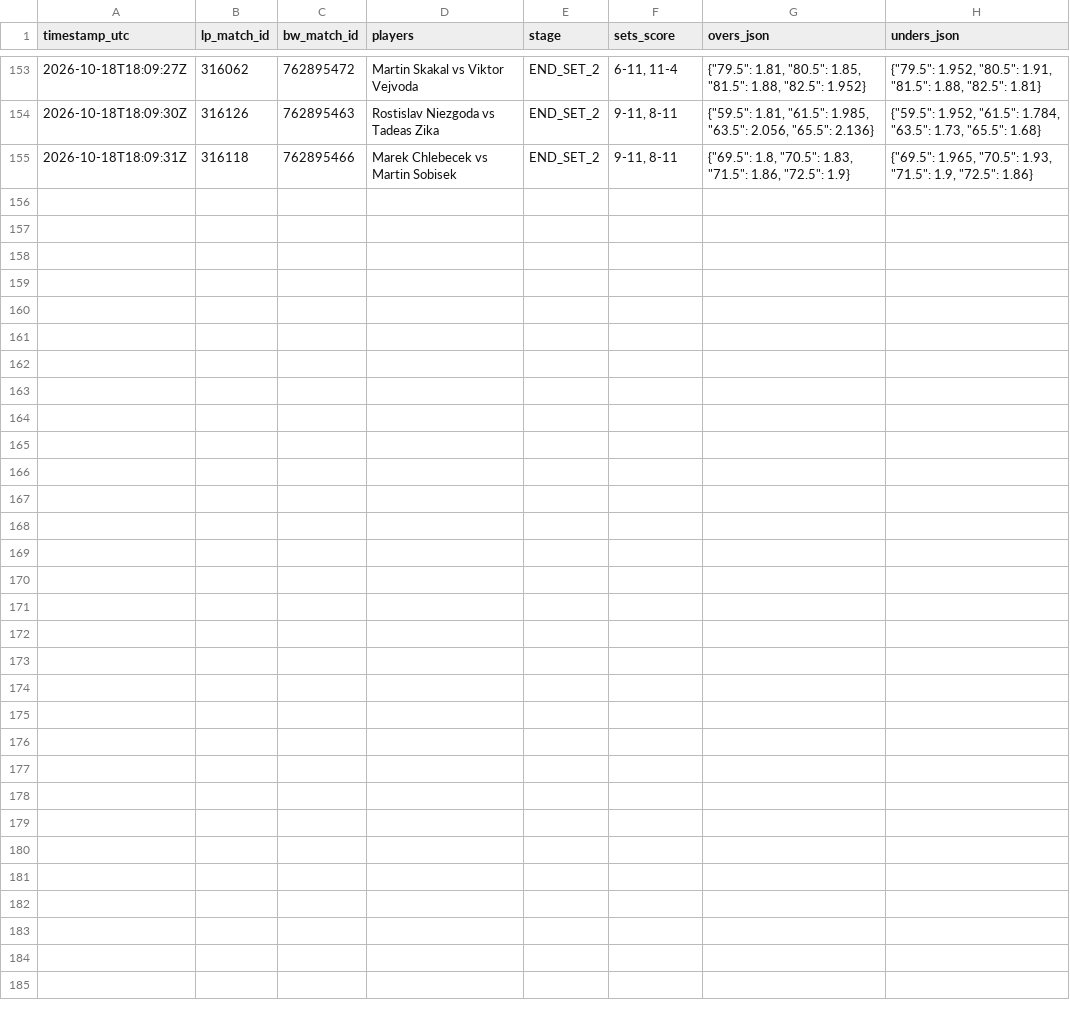
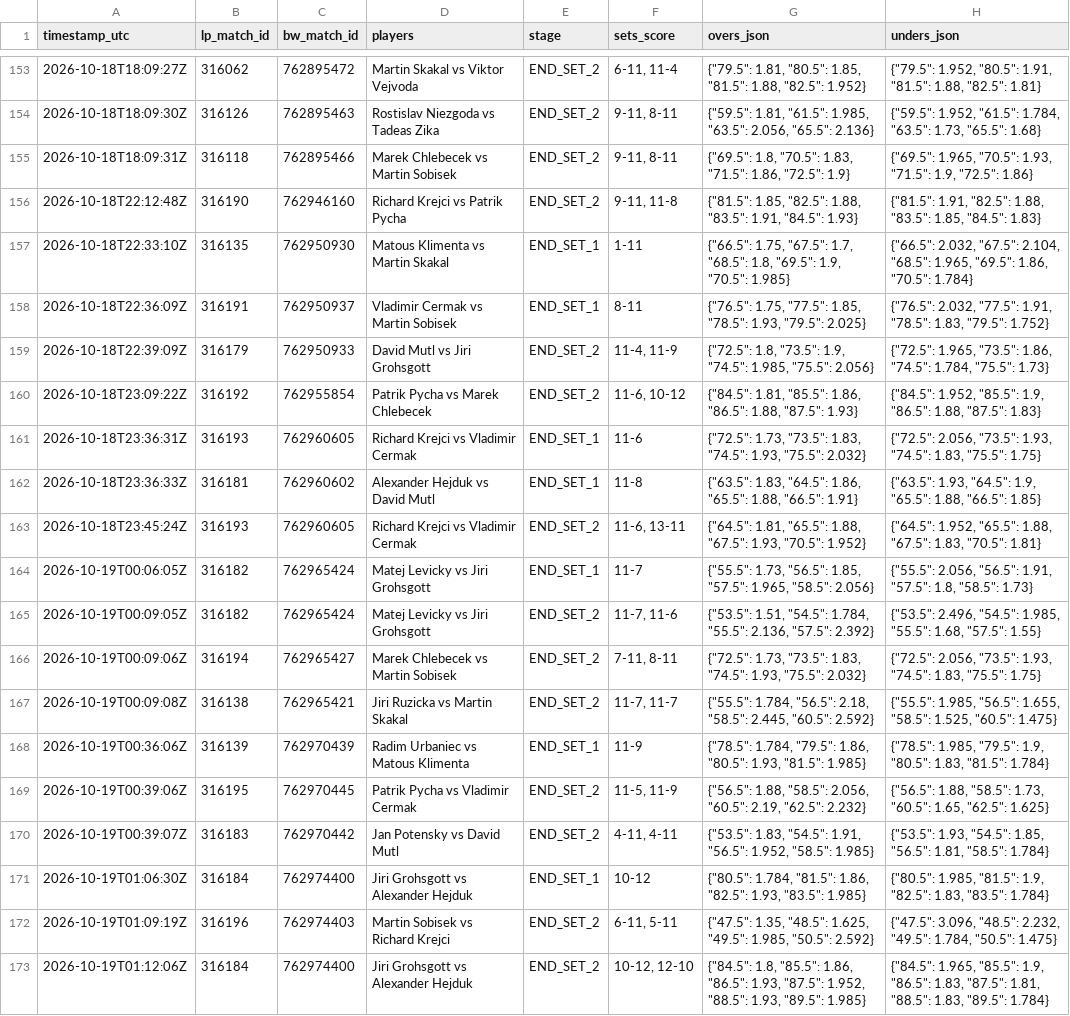
Before and after one commit to Blessed-200/core-telemetry-sync, a CSV file: bw_odds_ticks.csv, drawn as a sheet; only a part is shown, gaps mark what is left out.

Commit message:
chore: sync LineMetrics state and odds ticks

```diff
--- a/bw_odds_ticks.csv
+++ b/bw_odds_ticks.csv
@@ -155 +155,19 @@ timestamp_utc,lp_match_id,bw_match_id,players,stage,sets_score,overs_json,unders
 2026-10-18T18:09:31Z,316118,762895466,Marek Chlebecek vs Martin Sobisek,END_SET_2,"9-11, 8-11","{""69.5"": 1.8, ""70.5"": 1.83, ""71.5"": 1.86, ""72.5"": 1.9}","{""69.5"": 1.965, ""70.5"": 1.93, ""71.5"": 1.9, ""72.5"": 1.86}"
+2026-10-18T22:12:48Z,316190,762946160,Richard Krejci vs Patrik Pycha,END_SET_2,"9-11, 11-8","{""81.5"": 1.85, ""82.5"": 1.88, ""83.5"": 1.91, ""84.5"": 1.93}","{""81.5"": 1.91, ""82.5"": 1.88, ""83.5"": 1.85, ""84.5"": 1.83}"
+2026-10-18T22:33:10Z,316135,762950930,Matous Klimenta vs Martin Skakal,END_SET_1,1-11,"{""66.5"": 1.75, ""67.5"": 1.7, ""68.5"": 1.8, ""69.5"": 1.9, ""70.5"": 1.985}","{""66.5"": 2.032, ""67.5"": 2.104, ""68.5"": 1.965, ""69.5"": 1.86, ""70.5"": 1.784}"
+2026-10-18T22:36:09Z,316191,762950937,Vladimir Cermak vs Martin Sobisek,END_SET_1,8-11,"{""76.5"": 1.75, ""77.5"": 1.85, ""78.5"": 1.93, ""79.5"": 2.025}","{""76.5"": 2.032, ""77.5"": 1.91, ""78.5"": 1.83, ""79.5"": 1.752}"
+2026-10-18T22:39:09Z,316179,762950933,David Mutl vs Jiri Grohsgott,END_SET_2,"11-4, 11-9","{""72.5"": 1.8, ""73.5"": 1.9, ""74.5"": 1.985, ""75.5"": 2.056}","{""72.5"": 1.965, ""73.5"": 1.86, ""74.5"": 1.784, ""75.5"": 1.73}"
+2026-10-18T23:09:22Z,316192,762955854,Patrik Pycha vs Marek Chlebecek,END_SET_2,"11-6, 10-12","{""84.5"": 1.81, ""85.5"": 1.86, ""86.5"": 1.88, ""87.5"": 1.93}","{""84.5"": 1.952, ""85.5"": 1.9, ""86.5"": 1.88, ""87.5"": 1.83}"
+2026-10-18T23:36:31Z,316193,762960605,Richard Krejci vs Vladimir Cermak,END_SET_1,11-6,"{""72.5"": 1.73, ""73.5"": 1.83, ""74.5"": 1.93, ""75.5"": 2.032}","{""72.5"": 2.056, ""73.5"": 1.93, ""74.5"": 1.83, ""75.5"": 1.75}"
+2026-10-18T23:36:33Z,316181,762960602,Alexander Hejduk vs David Mutl,END_SET_1,11-8,"{""63.5"": 1.83, ""64.5"": 1.86, ""65.5"": 1.88, ""66.5"": 1.91}","{""63.5"": 1.93, ""64.5"": 1.9, ""65.5"": 1.88, ""66.5"": 1.85}"
+2026-10-18T23:45:24Z,316193,762960605,Richard Krejci vs Vladimir Cermak,END_SET_2,"11-6, 13-11","{""64.5"": 1.81, ""65.5"": 1.88, ""67.5"": 1.93, ""70.5"": 1.952}","{""64.5"": 1.952, ""65.5"": 1.88, ""67.5"": 1.83, ""70.5"": 1.81}"
+2026-10-19T00:06:05Z,316182,762965424,Matej Levicky vs Jiri Grohsgott,END_SET_1,11-7,"{""55.5"": 1.73, ""56.5"": 1.85, ""57.5"": 1.965, ""58.5"": 2.056}","{""55.5"": 2.056, ""56.5"": 1.91, ""57.5"": 1.8, ""58.5"": 1.73}"
+2026-10-19T00:09:05Z,316182,762965424,Matej Levicky vs Jiri Grohsgott,END_SET_2,"11-7, 11-6","{""53.5"": 1.51, ""54.5"": 1.784, ""55.5"": 2.136, ""57.5"": 2.392}","{""53.5"": 2.496, ""54.5"": 1.985, ""55.5"": 1.68, ""57.5"": 1.55}"
+2026-10-19T00:09:06Z,316194,762965427,Marek Chlebecek vs Martin Sobisek,END_SET_2,"7-11, 8-11","{""72.5"": 1.73, ""73.5"": 1.83, ""74.5"": 1.93, ""75.5"": 2.032}","{""72.5"": 2.056, ""73.5"": 1.93, ""74.5"": 1.83, ""75.5"": 1.75}"
+2026-10-19T00:09:08Z,316138,762965421,Jiri Ruzicka vs Martin Skakal,END_SET_2,"11-7, 11-7","{""55.5"": 1.784, ""56.5"": 2.18, ""58.5"": 2.445, ""60.5"": 2.592}","{""55.5"": 1.985, ""56.5"": 1.655, ""58.5"": 1.525, ""60.5"": 1.475}"
+2026-10-19T00:36:06Z,316139,762970439,Radim Urbaniec vs Matous Klimenta,END_SET_1,11-9,"{""78.5"": 1.784, ""79.5"": 1.86, ""80.5"": 1.93, ""81.5"": 1.985}","{""78.5"": 1.985, ""79.5"": 1.9, ""80.5"": 1.83, ""81.5"": 1.784}"
+2026-10-19T00:39:06Z,316195,762970445,Patrik Pycha vs Vladimir Cermak,END_SET_2,"11-5, 11-9","{""56.5"": 1.88, ""58.5"": 2.056, ""60.5"": 2.19, ""62.5"": 2.232}","{""56.5"": 1.88, ""58.5"": 1.73, ""60.5"": 1.65, ""62.5"": 1.625}"
+2026-10-19T00:39:07Z,316183,762970442,Jan Potensky vs David Mutl,END_SET_2,"4-11, 4-11","{""53.5"": 1.83, ""54.5"": 1.91, ""56.5"": 1.952, ""58.5"": 1.985}","{""53.5"": 1.93, ""54.5"": 1.85, ""56.5"": 1.81, ""58.5"": 1.784}"
+2026-10-19T01:06:30Z,316184,762974400,Jiri Grohsgott vs Alexander Hejduk,END_SET_1,10-12,"{""80.5"": 1.784, ""81.5"": 1.86, ""82.5"": 1.93, ""83.5"": 1.985}","{""80.5"": 1.985, ""81.5"": 1.9, ""82.5"": 1.83, ""83.5"": 1.784}"
+2026-10-19T01:09:19Z,316196,762974403,Martin Sobisek vs Richard Krejci,END_SET_2,"6-11, 5-11","{""47.5"": 1.35, ""48.5"": 1.625, ""49.5"": 1.985, ""50.5"": 2.592}","{""47.5"": 3.096, ""48.5"": 2.232, ""49.5"": 1.784, ""50.5"": 1.475}"
+2026-10-19T01:12:06Z,316184,762974400,Jiri Grohsgott vs Alexander Hejduk,END_SET_2,"10-12, 12-10","{""84.5"": 1.8, ""85.5"": 1.86, ""86.5"": 1.93, ""87.5"": 1.952, ""88.5"": 1.93, ""89.5"": 1.985}","{""84.5"": 1.965, ""85.5"": 1.9, ""86.5"": 1.83, ""87.5"": 1.81, ""88.5"": 1.83, ""89.5"": 1.784}"
```
Also changed, not shown: 2 other files.
